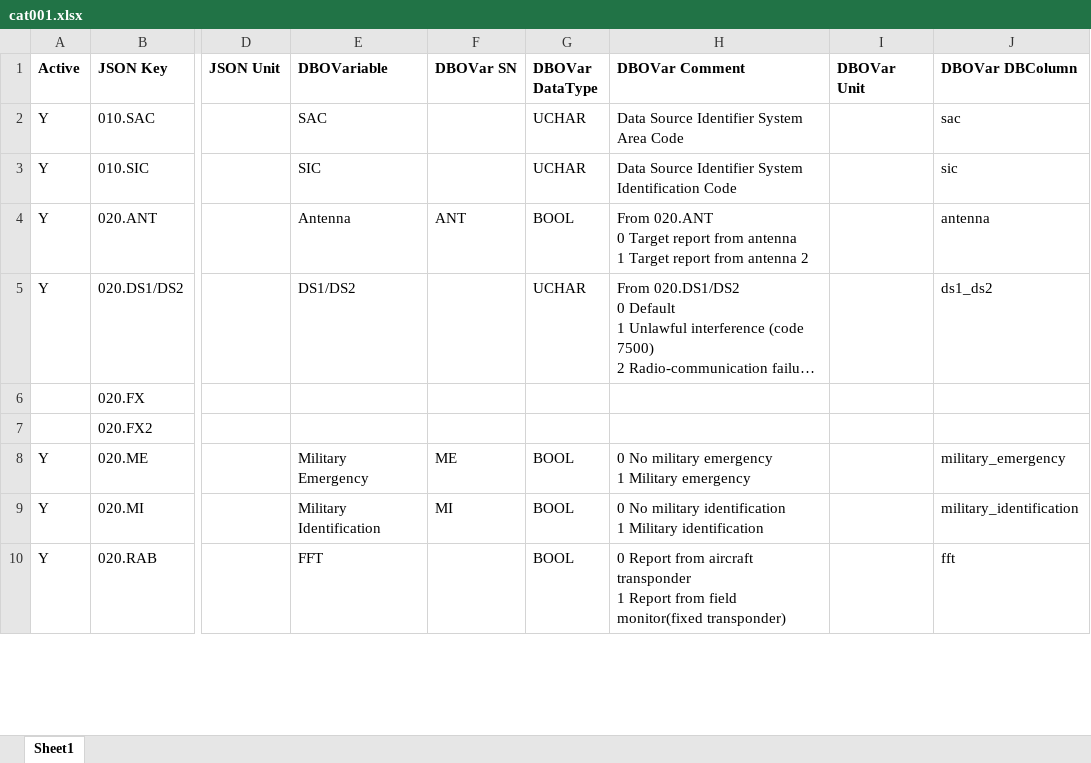
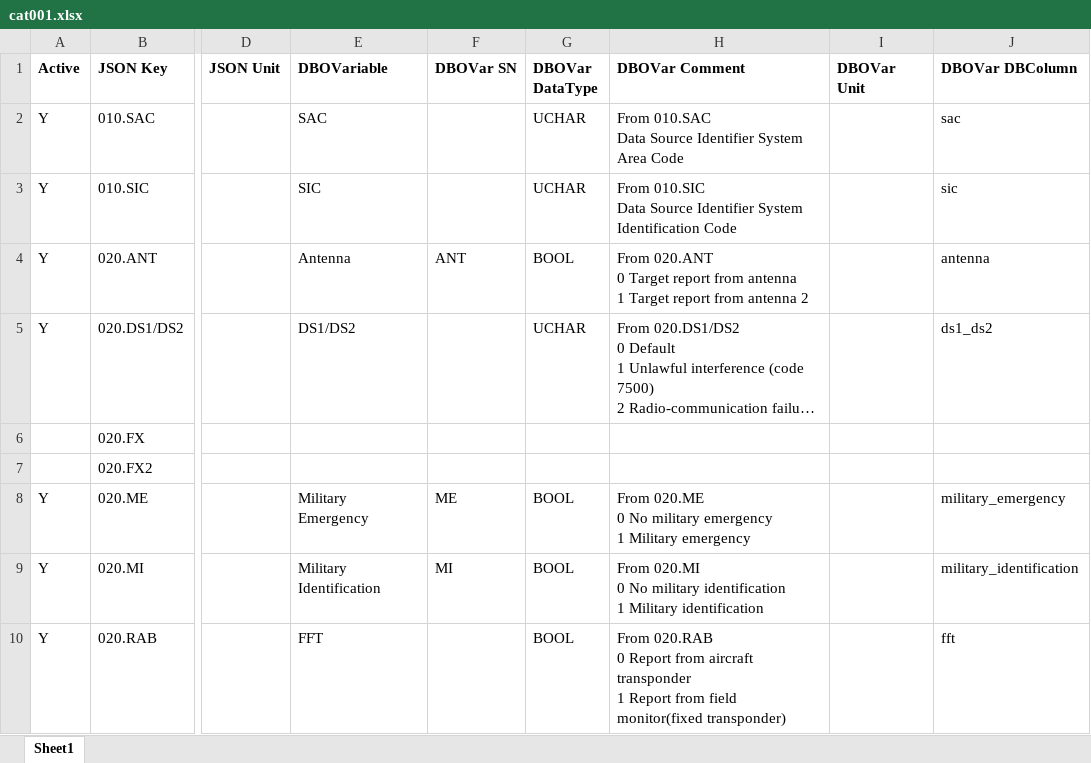
Before and after one commit to hpuhr/COMPASS, an Excel workbook: doc/objects/cat001.xlsx, sheet Sheet1, drawn as a sheet; only a part is shown, gaps mark what is left out; long unchanged cells end in …; values as stored, in another font and other column widths than the file's, no borders; ↵ is a line break in a cell; the diff covers the shown part only; the diff names each change by its address in the sheet, - before the commit and + after, or states it on an @@ line.

```diff
--- a/doc/objects/cat001.xlsx (sheet Sheet1)
+++ b/doc/objects/cat001.xlsx (sheet Sheet1)
-H2 (DBOVar Comment): Data Source…
+H2 (DBOVar Comment): From 010.SAC ↵ Data Source…
-H3 (DBOVar Comment): Data Source…
+H3 (DBOVar Comment): From 010.SIC ↵ Data Source…
-H8 (DBOVar Comment): 0 No…
+H8 (DBOVar Comment): From 020.ME ↵ 0 No…
-H9 (DBOVar Comment): 0 No…
+H9 (DBOVar Comment): From 020.MI ↵ 0 No…
-H10 (DBOVar Comment): 0 Report…
+H10 (DBOVar Comment): From 020.RAB ↵ 0 Report…
```
Also changed, not shown: 20 edited cells elsewhere in this sheet, doc/objects/cat020.xlsx, doc/objects/cat048.xlsx, 11 other files.
